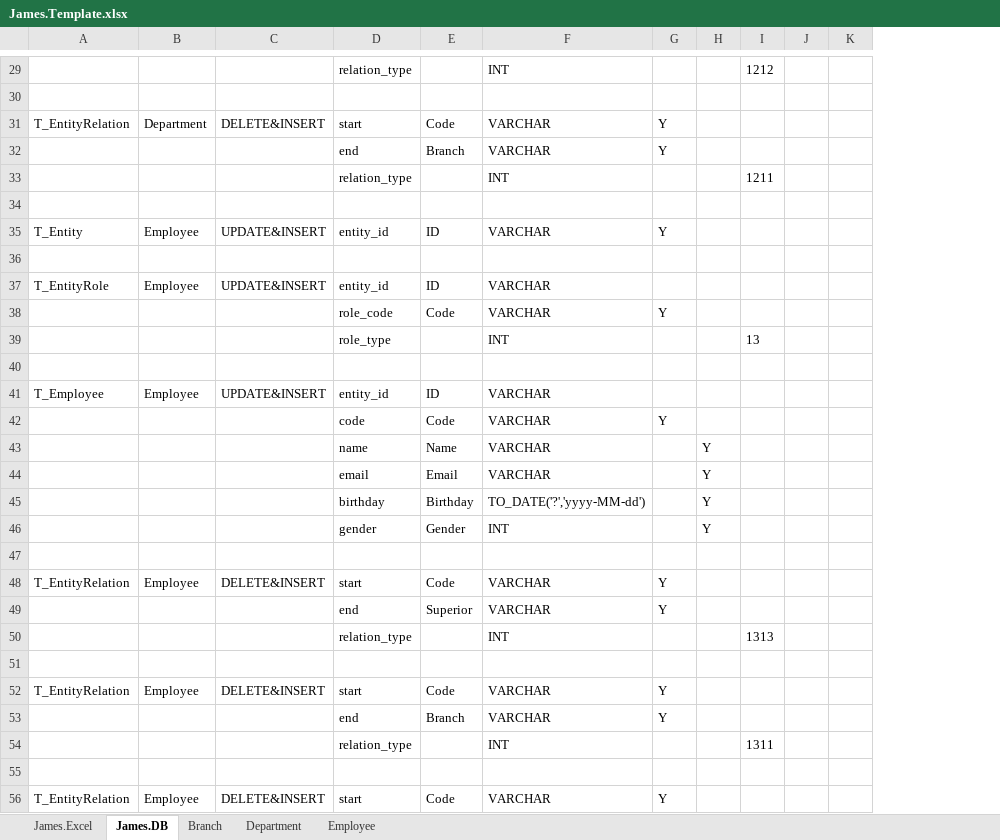
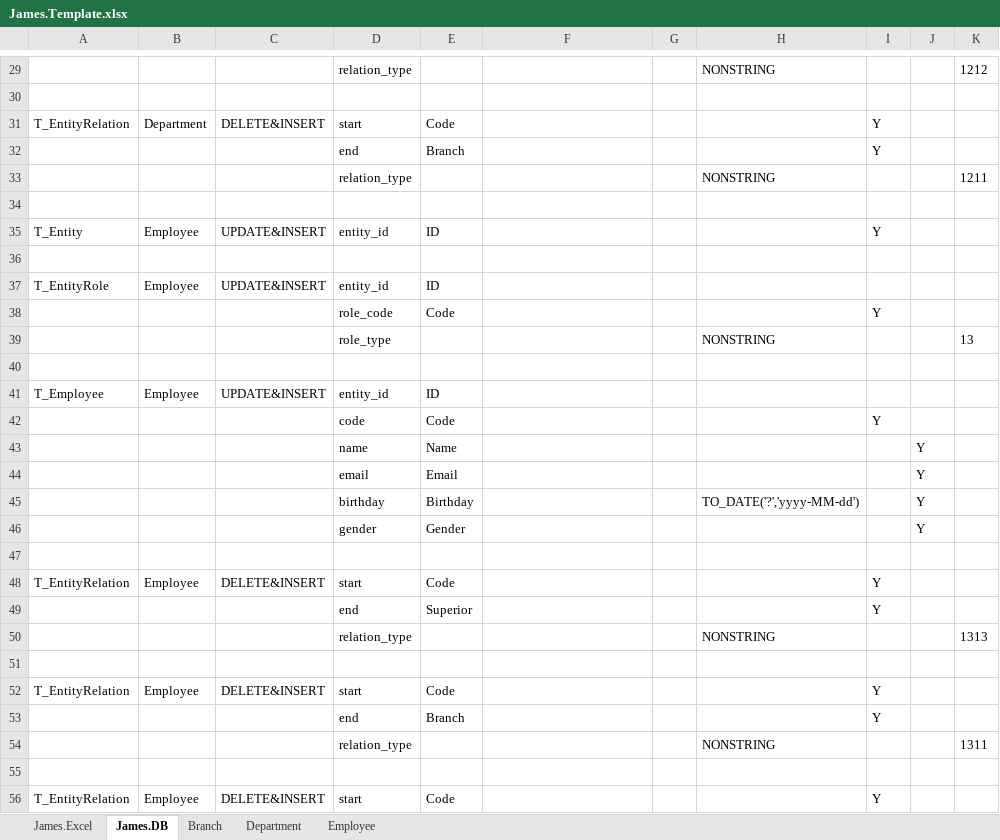
Before and after one commit to AzollaArchive/org.azolla.p.james, an Excel workbook: src/main/resources/James.Template.xlsx, sheet James.DB, drawn as a sheet; only a part is shown, gaps mark what is left out; values as stored, in another font and other column widths than the file's, no borders; removed rows and columns are numbered as before the commit, all else as after; the diff covers the shown part only; the diff names each change by its address in the sheet, - before the commit and + after, or states it on an @@ line.

Commit message:
James Insert done

```diff
--- a/src/main/resources/James.Template.xlsx (sheet James.DB)
+++ b/src/main/resources/James.Template.xlsx (sheet James.DB)
+column G, empty
+column H, rows 29-54: NONSTRING |  |  |  | NONSTRING |  |  |  |  |  | NONSTRING |  |  |  |  |  | TO_DATE('?','yyyy-MM-dd') |  |  |  |  | NONSTRING |  |  |  | NONSTRING
-column J, empty
-column K, empty
-F29: INT
+F29: (empty)
-F31:F32: VARCHAR
+F31:F32: (empty)
-F33: INT
+F33: (empty)
-F35: VARCHAR
+F35: (empty)
-F37:F38: VARCHAR
+F37:F38: (empty)
-F39: INT
+F39: (empty)
-F41:F44: VARCHAR
+F41:F44: (empty)
-F45: TO_DATE('?','yyyy-MM-dd')
+F45: (empty)
-F46: INT
+F46: (empty)
-F48:F49: VARCHAR
+F48:F49: (empty)
-F50: INT
+F50: (empty)
-F52:F53: VARCHAR
+F52:F53: (empty)
-F54: INT
+F54: (empty)
-F56: VARCHAR
+F56: (empty)
```
Also changed, not shown: 1 added row, 1 removed row and 30 edited cells elsewhere in this sheet, 29 other files.
